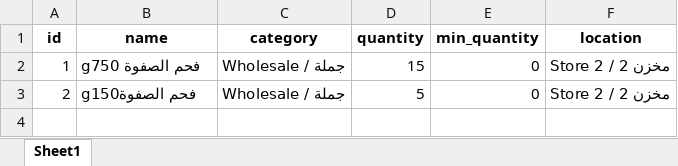
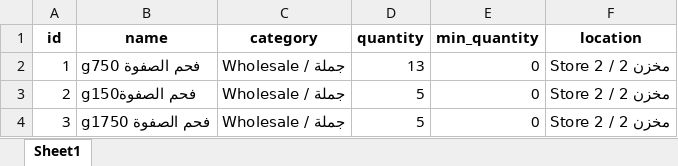
Before and after one commit to Abdulrahman1808/system, an Excel workbook: excel_data/hookah_inventory.xlsx, sheet Sheet1, drawn as a sheet; values as stored, in another font and other column widths than the file's, no borders; the diff names each change by its address in the sheet, - before the commit and + after, or states it on an @@ line.

Commit message:
Fix product transfer logic and Excel export, prevent inventory products from appearing in product management

```diff
--- a/excel_data/hookah_inventory.xlsx (sheet Sheet1)
+++ b/excel_data/hookah_inventory.xlsx (sheet Sheet1)
-D2 (quantity): 15
+D2 (quantity): 13
+row 4: 3 | gفحم الصفوة 1750 | Wholesale / جملة | 5 | 0 | Store 2 / مخزن 2
```
Also changed, not shown: 2 other files.
